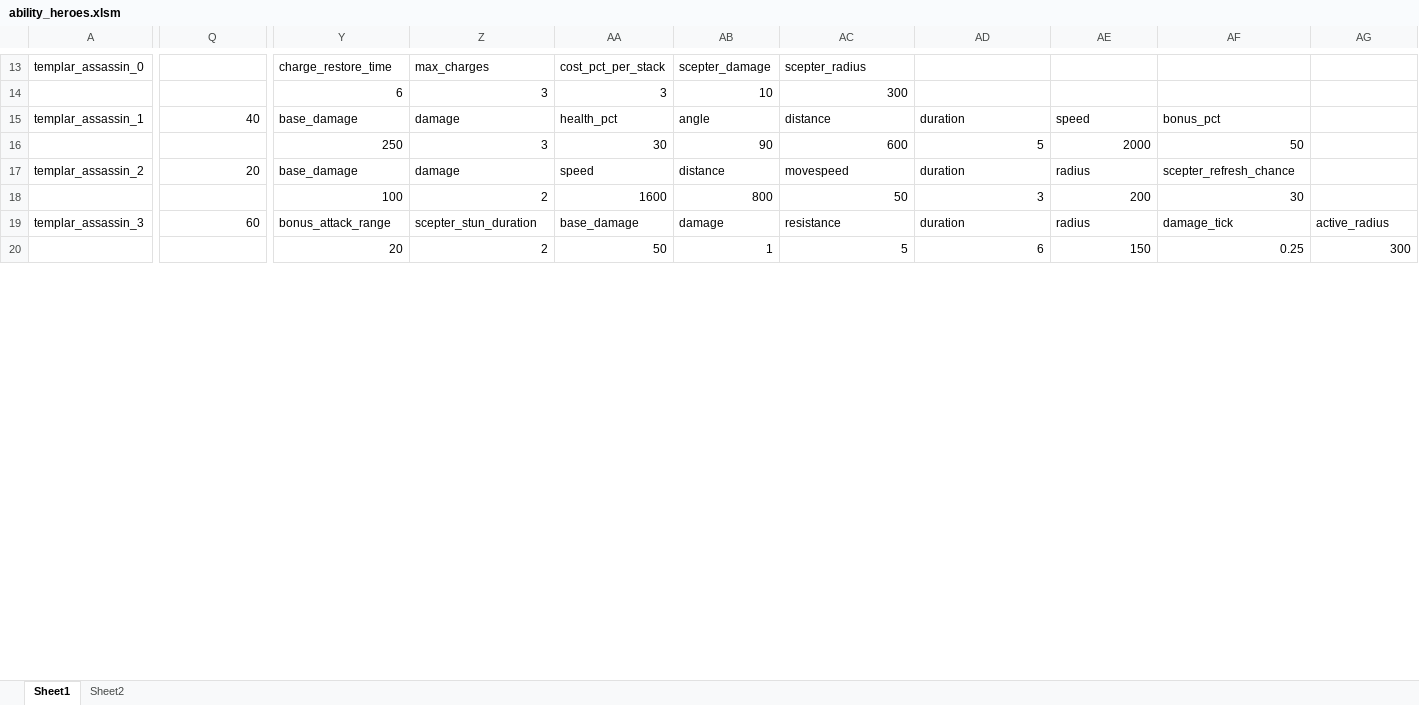
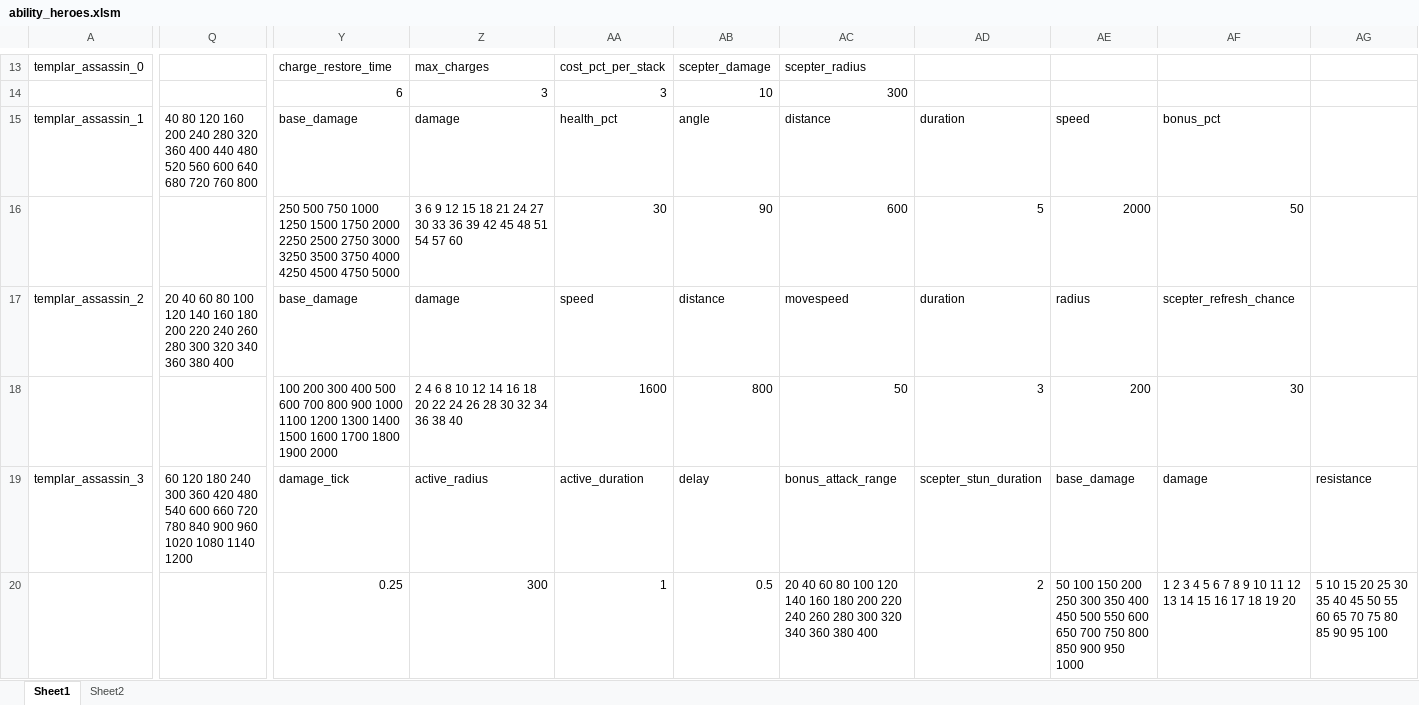
Before and after one commit to BigCiba/GuardingAthena, an Excel workbook: design/3.kv配置表/abilities/ability_heroes.xlsm, sheet Sheet1, drawn as a sheet; only a part is shown, gaps mark what is left out; values as stored, in another font and other column widths than the file's, no cell formats; conditional formats not drawn; removed rows and columns are numbered as before the commit, all else as after; rows hold the shown columns only; the diff covers the shown part only; the diff names each change by its address in the sheet, - before the commit and + after, or states it on an @@ line.

```diff
--- a/design/3.kv配置表/abilities/ability_heroes.xlsm (sheet Sheet1)
+++ b/design/3.kv配置表/abilities/ability_heroes.xlsm (sheet Sheet1)
-Q15: 40
+Q15: 40 80 120 160 200 240 280 320 360 400 440 480 520 560 600 640 680 720 760 800
-Y16: 250
+Y16: 250 500 750 1000 1250 1500 1750 2000 2250 2500 2750 3000 3250 3500 3750 4000 4250 4500 4750 5000
-Z16: 3
+Z16: 3 6 9 12 15 18 21 24 27 30 33 36 39 42 45 48 51 54 57 60
-Q17: 20
+Q17: 20 40 60 80 100 120 140 160 180 200 220 240 260 280 300 320 340 360 380 400
-Y18: 100
+Y18: 100 200 300 400 500 600 700 800 900 1000 1100 1200 1300 1400 1500 1600 1700 1800 1900 2000
-Z18: 2
+Z18: 2 4 6 8 10 12 14 16 18 20 22 24 26 28 30 32 34 36 38 40
-Q19: 60
+Q19: 60 120 180 240 300 360 420 480 540 600 660 720 780 840 900 960 1020 1080 1140 1200
-Y19: bonus_attack_range
+Y19: damage_tick
-Z19: scepter_stun_duration
+Z19: active_radius
-AA19: base_damage
+AA19: active_duration
-AB19: damage
+AB19: delay
-AC19: resistance
+AC19: bonus_attack_range
-AD19: duration
+AD19: scepter_stun_duration
-AE19: radius
+AE19: base_damage
-AF19: damage_tick
+AF19: damage
-AG19: active_radius
+AG19: resistance
-row 20:  |  | 20 | 2 | 50 | 1 | 5 | 6 | 150 | 0.25 | 300
+row 20:  |  | 0.25 | 300 | 1 | 0.5 | 20 40 60 80 100 120 140 160 180 200 220 240 260 280 300 320 340 360 380 400 | 2 | 50 100 150 200 250 300 350 400 450 500 550 600 650 700 750 800 850 900 950 1000 | 1 2 3 4 5 6 7 8 9 10 11 12 13 14 15 16 17 18 19 20 | 5 10 15 20 25 30 35 40 45 50 55 60 65 70 75 80 85 90 95 100
```
Also changed, not shown: 3 added rows, 3 removed rows and 49 edited cells elsewhere in this sheet, sheet Sheet2, cell formats, 7 other files.
